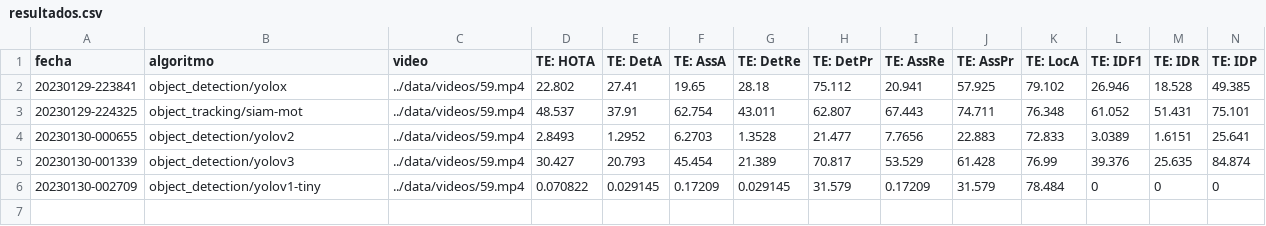
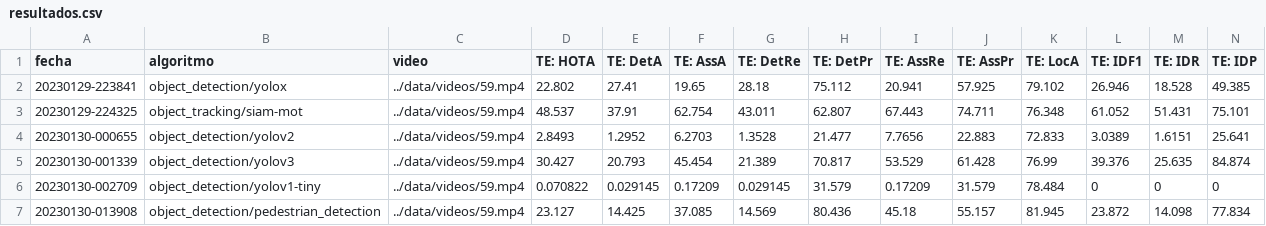
Before and after one commit to carolinasolfernandez/proyecto-final, a CSV file: resultados/resultados.csv, drawn as a sheet; only a part is shown; rows hold the shown columns only; the diff names each change by its address in the sheet, - before the commit and + after, or states it on an @@ line.

Commit message:
pedestrian_detector

```diff
--- a/resultados/resultados.csv
+++ b/resultados/resultados.csv
+row 7: 20230130-013908 | object_detection/pedestrian_detection | ../data/videos/59.mp4 | 23.127 | 14.425 | 37.085 | 14.569 | 80.436 | 45.18 | 55.157 | 81.945 | 23.872 | 14.098 | 77.834
```
Also changed, not shown: 58 other files.
